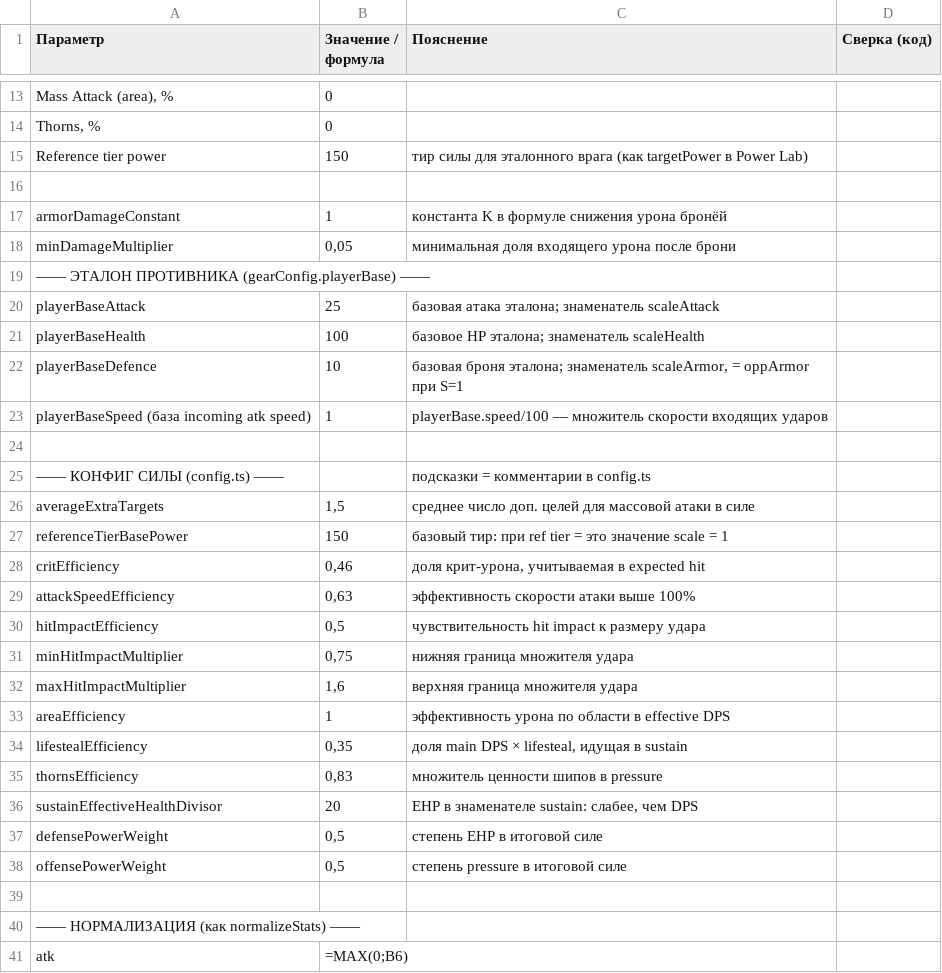
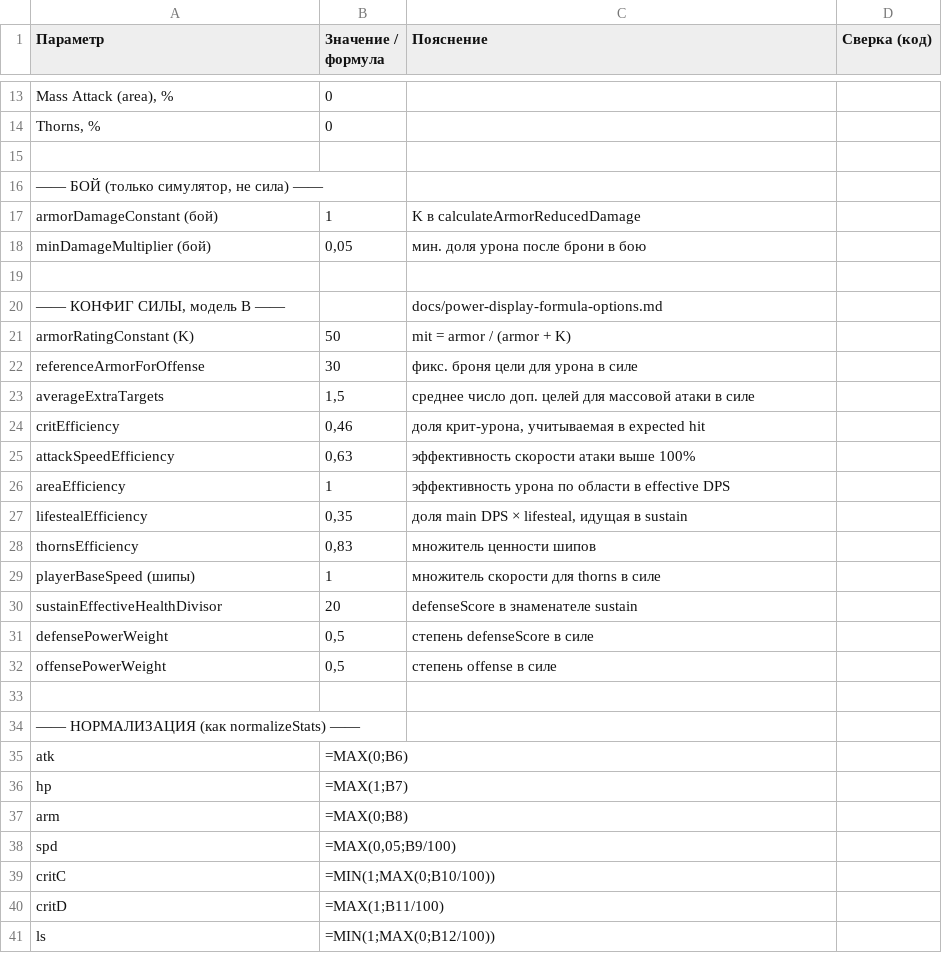
Before and after one commit to Hryu99/DiceMaster-battle-simulator, a CSV file: docs/power-calculator-sheet.csv, drawn as a sheet; only a part is shown, gaps mark what is left out; the shorter side is filled out with more unchanged rows; the diff covers the shown part only.

```diff
--- a/docs/power-calculator-sheet.csv
+++ b/docs/power-calculator-sheet.csv
@@ -14,26 +14,20 @@ Mass Attack (area), %;0;;
 Thorns, %;0;;
-Reference tier power;150;тир силы для эталонного врага (как targetPower в Power Lab);
 ;;;
-armorDamageConstant;1;константа K в формуле снижения урона бронёй;
-minDamageMultiplier;0,05;минимальная доля входящего урона после брони;
-—— ЭТАЛОН ПРОТИВНИКА (gearConfig.playerBase) ——;;;
-playerBaseAttack;25;"базовая атака эталона; знаменатель scaleAttack";
-playerBaseHealth;100;"базовое HP эталона; знаменатель scaleHealth";
-playerBaseDefence;10;"базовая броня эталона; знаменатель scaleArmor, = oppArmor при S=1";
-playerBaseSpeed (база incoming atk speed);1;playerBase.speed/100 — множитель скорости входящих ударов;
+—— БОЙ (только симулятор, не сила) ——;;;
+armorDamageConstant (бой);1;K в calculateArmorReducedDamage;
+minDamageMultiplier (бой);0,05;мин. доля урона после брони в бою;
 ;;;
-—— КОНФИГ СИЛЫ (config.ts) ——;;подсказки = комментарии в config.ts;
+—— КОНФИГ СИЛЫ, модель B ——;;docs/power-display-formula-options.md;
+armorRatingConstant (K);50;mit = armor / (armor + K);
+referenceArmorForOffense;30;фикс. броня цели для урона в силе;
 averageExtraTargets;1,5;среднее число доп. целей для массовой атаки в силе;
-referenceTierBasePower;150;базовый тир: при ref tier = это значение scale = 1;
 critEfficiency;0,46;доля крит-урона, учитываемая в expected hit;
 attackSpeedEfficiency;0,63;эффективность скорости атаки выше 100%;
-hitImpactEfficiency;0,5;чувствительность hit impact к размеру удара;
-minHitImpactMultiplier;0,75;нижняя граница множителя удара;
-maxHitImpactMultiplier;1,6;верхняя граница множителя удара;
 areaEfficiency;1;эффективность урона по области в effective DPS;
 lifestealEfficiency;0,35;доля main DPS × lifesteal, идущая в sustain;
-thornsEfficiency;0,83;множитель ценности шипов в pressure;
-sustainEffectiveHealthDivisor;20;EHP в знаменателе sustain: слабее, чем DPS;
-defensePowerWeight;0,5;степень EHP в итоговой силе;
-offensePowerWeight;0,5;степень pressure в итоговой силе;
+thornsEfficiency;0,83;множитель ценности шипов;
+playerBaseSpeed (шипы);1;множитель скорости для thorns в силе;
+sustainEffectiveHealthDivisor;20;defenseScore в знаменателе sustain;
+defensePowerWeight;0,5;степень defenseScore в силе;
+offensePowerWeight;0,5;степень offense в силе;
 ;;;
```
Also changed, not shown: 9 added rows, 19 removed rows and 10 edited cells elsewhere in this file, 10 other files.
